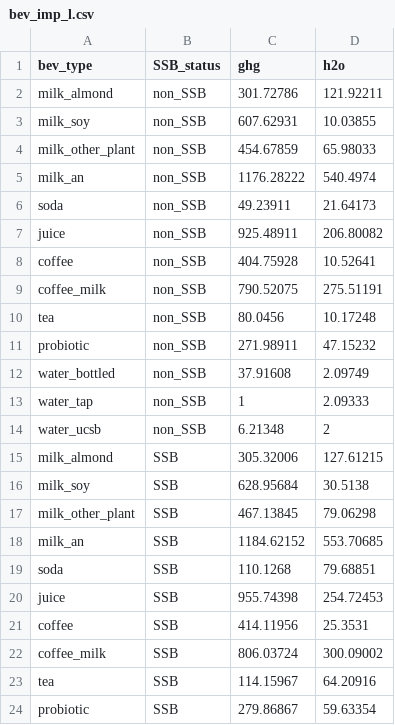
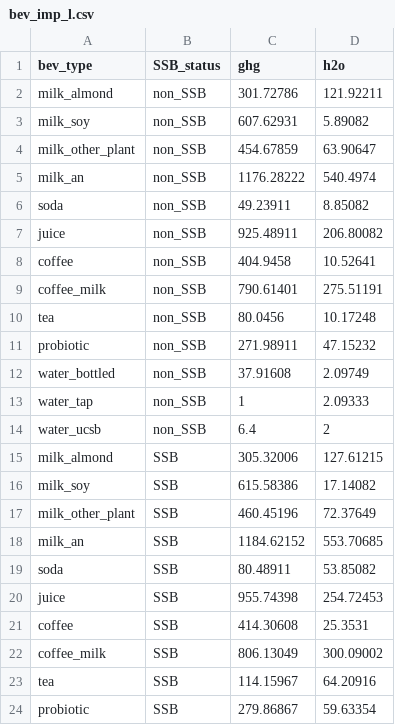
Before and after one commit to kmeisterling/bevLCA-UCSB, a CSV file: data/bev_imp_l.csv, drawn as a sheet; only a part is shown.

```diff
--- a/data/bev_imp_l.csv
+++ b/data/bev_imp_l.csv
@@ -2,9 +2,9 @@
 milk_almond,non_SSB,301.72786,121.92211
-milk_soy,non_SSB,607.62931,10.03855
-milk_other_plant,non_SSB,454.67859,65.98033
+milk_soy,non_SSB,607.62931,5.89082
+milk_other_plant,non_SSB,454.67859,63.90647
 milk_an,non_SSB,1176.28222,540.4974
-soda,non_SSB,49.23911,21.64173
+soda,non_SSB,49.23911,8.85082
 juice,non_SSB,925.48911,206.80082
-coffee,non_SSB,404.75928,10.52641
-coffee_milk,non_SSB,790.52075,275.51191
+coffee,non_SSB,404.9458,10.52641
+coffee_milk,non_SSB,790.61401,275.51191
 tea,non_SSB,80.0456,10.17248
@@ -13,11 +13,11 @@ water_bottled,non_SSB,37.91608,2.09749
 water_tap,non_SSB,1,2.09333
-water_ucsb,non_SSB,6.21348,2
+water_ucsb,non_SSB,6.4,2
 milk_almond,SSB,305.32006,127.61215
-milk_soy,SSB,628.95684,30.5138
-milk_other_plant,SSB,467.13845,79.06298
+milk_soy,SSB,615.58386,17.14082
+milk_other_plant,SSB,460.45196,72.37649
 milk_an,SSB,1184.62152,553.70685
-soda,SSB,110.1268,79.68851
+soda,SSB,80.48911,53.85082
 juice,SSB,955.74398,254.72453
-coffee,SSB,414.11956,25.3531
-coffee_milk,SSB,806.03724,300.09002
+coffee,SSB,414.30608,25.3531
+coffee_milk,SSB,806.13049,300.09002
 tea,SSB,114.15967,64.20916
```
Also changed, not shown: data/data_gen/imp_bsc_allscen.csv, 2 other files.
